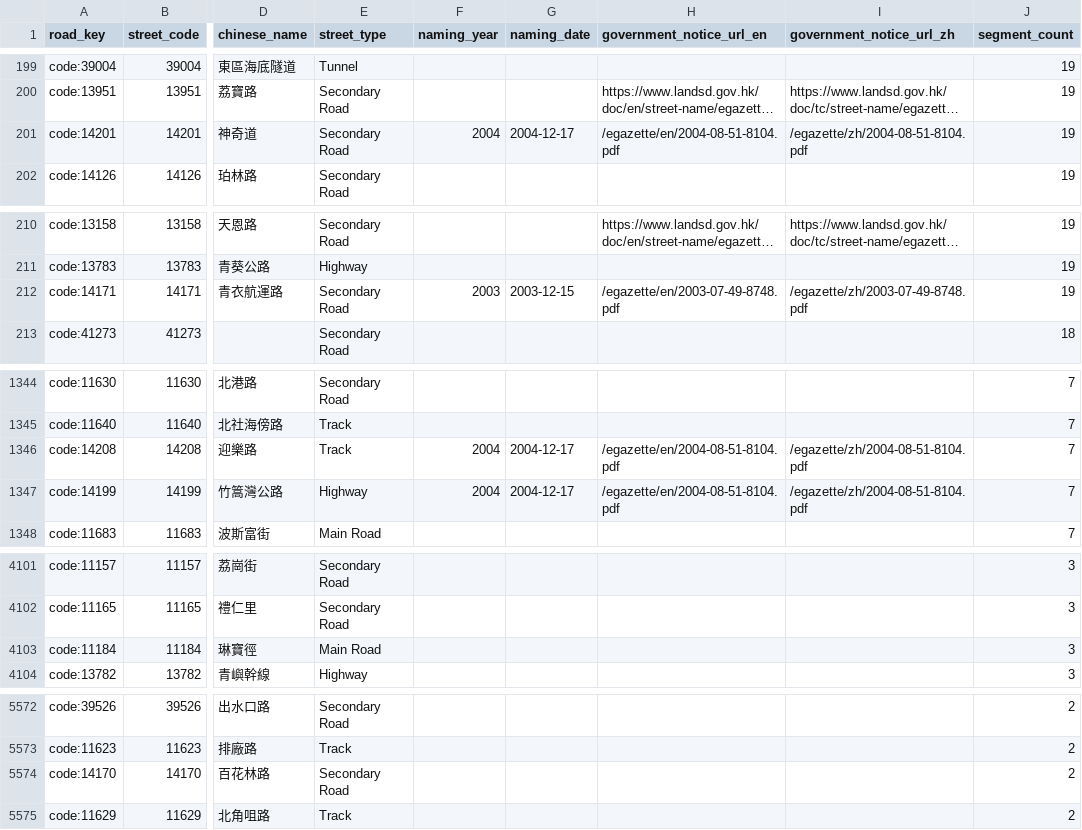
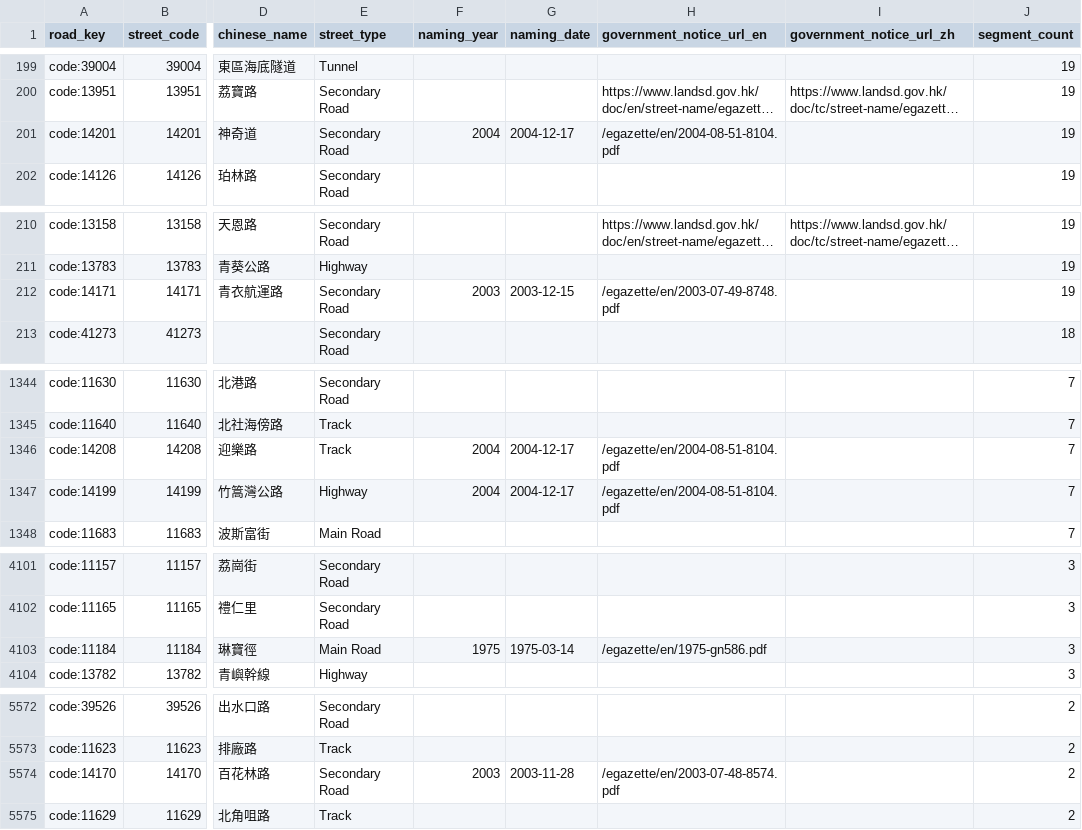
Before and after one commit to cswbrian/street-naming-map, a CSV file: public/data/master/pending-naming-years.csv, drawn as a sheet; only a part is shown, gaps mark what is left out; long unchanged cells end in …; the diff covers the shown part only; the diff names each change by its address in the sheet, - before the commit and + after, or states it on an @@ line.

```diff
--- a/public/data/master/pending-naming-years.csv
+++ b/public/data/master/pending-naming-years.csv
-I201 (government_notice_url_zh): /egazette/zh/2004-08-51-8104.pdf
+I201 (government_notice_url_zh): (empty)
-I212 (government_notice_url_zh): /egazette/zh/2003-07-49-8748.pdf
+I212 (government_notice_url_zh): (empty)
-I1346:I1347 (government_notice_url_zh): /egazette/zh/2004-08-51-8104.pdf
+I1346:I1347 (government_notice_url_zh): (empty)
-F4103 (naming_year): (empty)
+F4103 (naming_year): 1975
-G4103 (naming_date): (empty)
+G4103 (naming_date): 1975-03-14
-H4103 (government_notice_url_en): (empty)
+H4103 (government_notice_url_en): /egazette/en/1975-gn586.pdf
-F5574 (naming_year): (empty)
+F5574 (naming_year): 2003
-G5574 (naming_date): (empty)
+G5574 (naming_date): 2003-11-28
-H5574 (government_notice_url_en): (empty)
+H5574 (government_notice_url_en): /egazette/en/2003-07-48-8574.pdf
```
Also changed, not shown: 24 edited cells elsewhere in this file, data/crowdsubmissions/batch-approved.csv, 27 other files.
